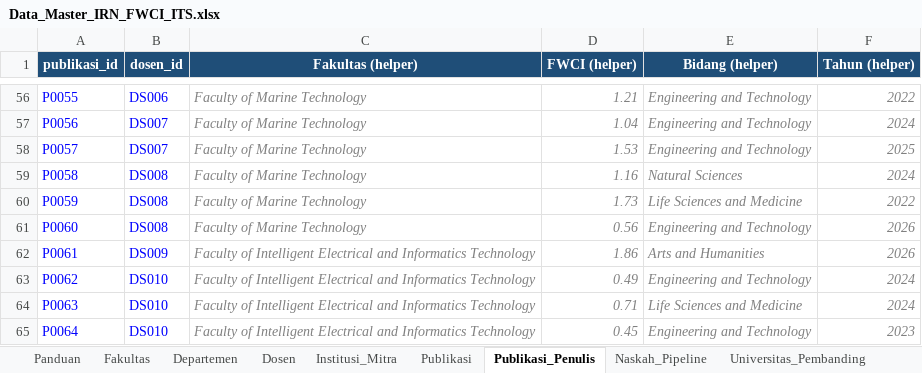
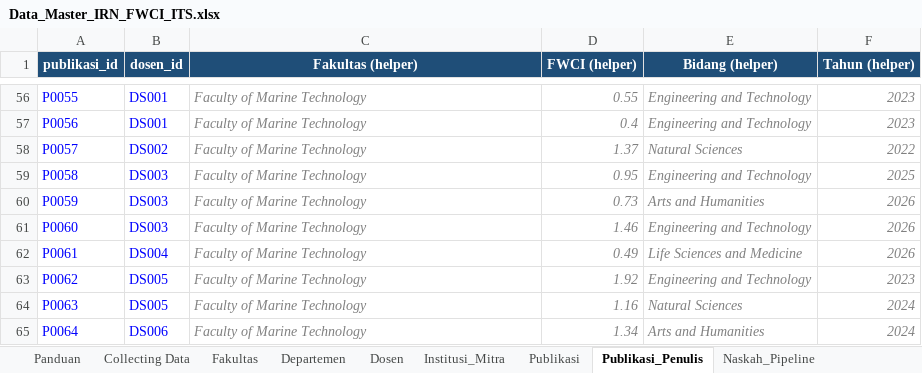
Before and after one commit to Har-Tsan/dashboard_riset_its, an Excel workbook: data/Data_Master_IRN_FWCI_ITS.xlsx, sheet Publikasi_Penulis, drawn as a sheet; only a part is shown, gaps mark what is left out; values as stored, in another font and other column widths than the file's, no borders; the diff covers the shown part only; the diff names each change by its address in the sheet, - before the commit and + after, or states it on an @@ line.

```diff
--- a/data/Data_Master_IRN_FWCI_ITS.xlsx (sheet Publikasi_Penulis)
+++ b/data/Data_Master_IRN_FWCI_ITS.xlsx (sheet Publikasi_Penulis)
+sheet tab: Collecting Data
-B56 (dosen_id): DS006
+B56 (dosen_id): DS001
-D56 (FWCI (helper)): 1.21
+D56 (FWCI (helper)): 0.55
-F56 (Tahun (helper)): 2022
+F56 (Tahun (helper)): 2023
-B57 (dosen_id): DS007
+B57 (dosen_id): DS001
-D57 (FWCI (helper)): 1.04
+D57 (FWCI (helper)): 0.4
-F57 (Tahun (helper)): 2024
+F57 (Tahun (helper)): 2023
-B58 (dosen_id): DS007
+B58 (dosen_id): DS002
-D58 (FWCI (helper)): 1.53
+D58 (FWCI (helper)): 1.37
-E58 (Bidang (helper)): Engineering and Technology
+E58 (Bidang (helper)): Natural Sciences
-F58 (Tahun (helper)): 2025
+F58 (Tahun (helper)): 2022
-B59:B61 (dosen_id): DS008
+B59:B61 (dosen_id): DS003
-D59 (FWCI (helper)): 1.16
+D59 (FWCI (helper)): 0.95
-E59 (Bidang (helper)): Natural Sciences
+E59 (Bidang (helper)): Engineering and Technology
-F59 (Tahun (helper)): 2024
+F59 (Tahun (helper)): 2025
-D60 (FWCI (helper)): 1.73
+D60 (FWCI (helper)): 0.73
-E60 (Bidang (helper)): Life Sciences and Medicine
+E60 (Bidang (helper)): Arts and Humanities
-F60 (Tahun (helper)): 2022
+F60 (Tahun (helper)): 2026
-D61 (FWCI (helper)): 0.56
+D61 (FWCI (helper)): 1.46
-B62 (dosen_id): DS009
+B62 (dosen_id): DS004
-C62:C65 (Fakultas (helper)): Faculty of Intelligent Electrical and Informatics Technology
+C62:C65 (Fakultas (helper)): Faculty of Marine Technology
-D62 (FWCI (helper)): 1.86
+D62 (FWCI (helper)): 0.49
-E62 (Bidang (helper)): Arts and Humanities
+E62 (Bidang (helper)): Life Sciences and Medicine
-B63:B64 (dosen_id): DS010
+B63:B64 (dosen_id): DS005
-D63 (FWCI (helper)): 0.49
+D63 (FWCI (helper)): 1.92
-F63 (Tahun (helper)): 2024
+F63 (Tahun (helper)): 2023
-D64 (FWCI (helper)): 0.71
+D64 (FWCI (helper)): 1.16
-E64 (Bidang (helper)): Life Sciences and Medicine
+E64 (Bidang (helper)): Natural Sciences
-B65 (dosen_id): DS010
+B65 (dosen_id): DS006
-D65 (FWCI (helper)): 0.45
+D65 (FWCI (helper)): 1.34
-E65 (Bidang (helper)): Engineering and Technology
+E65 (Bidang (helper)): Arts and Humanities
-F65 (Tahun (helper)): 2023
+F65 (Tahun (helper)): 2024
```
Also changed, not shown: 16 added rows and 431 edited cells elsewhere in this sheet, sheet Publikasi, sheet Topik_Unggulan_Fakultas, sheet Universitas_Pembanding, 20 other files.
